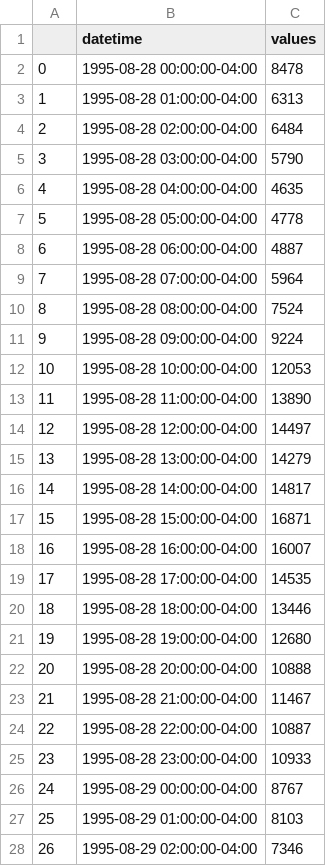
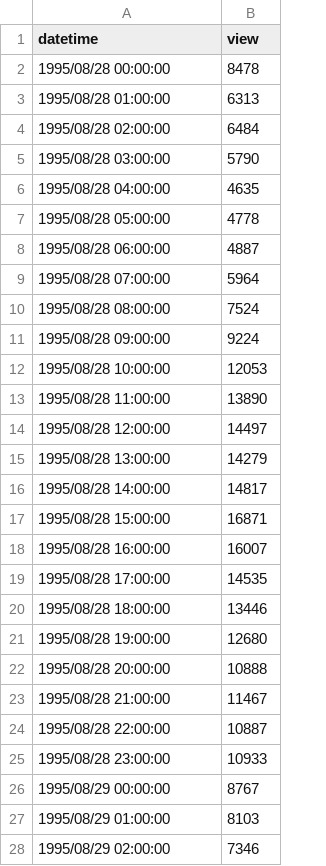
Before and after one commit to wtysos11/InternetTrafficArchiveReader, a CSV file: ClarknetAug28.csv, drawn as a sheet; only a part is shown; removed rows and columns are numbered as before the commit, all else as after; the diff covers the shown part only; the diff names each change by its address in the sheet, - before the commit and + after, or states it on an @@ line.

Commit message:
update value

```diff
--- a/ClarknetAug28.csv
+++ b/ClarknetAug28.csv
-column A, rows 2-28: 0 | 1 | 2 | 3 | 4 | 5 | 6 | 7 | 8 | 9 | 10 | 11 | 12 | 13 | 14 | 15 | 16 | 17 | 18 | 19 | 20 | 21 | 22 | 23 | 24 | 25 | 26
-B1: values
+B1: view
-A2 (datetime): 1995-08-28 00:00:00-04:00
+A2 (datetime): 1995/08/28 00:00:00
-A3 (datetime): 1995-08-28 01:00:00-04:00
+A3 (datetime): 1995/08/28 01:00:00
-A4 (datetime): 1995-08-28 02:00:00-04:00
+A4 (datetime): 1995/08/28 02:00:00
-A5 (datetime): 1995-08-28 03:00:00-04:00
+A5 (datetime): 1995/08/28 03:00:00
-A6 (datetime): 1995-08-28 04:00:00-04:00
+A6 (datetime): 1995/08/28 04:00:00
-A7 (datetime): 1995-08-28 05:00:00-04:00
+A7 (datetime): 1995/08/28 05:00:00
-A8 (datetime): 1995-08-28 06:00:00-04:00
+A8 (datetime): 1995/08/28 06:00:00
-A9 (datetime): 1995-08-28 07:00:00-04:00
+A9 (datetime): 1995/08/28 07:00:00
-A10 (datetime): 1995-08-28 08:00:00-04:00
+A10 (datetime): 1995/08/28 08:00:00
-A11 (datetime): 1995-08-28 09:00:00-04:00
+A11 (datetime): 1995/08/28 09:00:00
-A12 (datetime): 1995-08-28 10:00:00-04:00
+A12 (datetime): 1995/08/28 10:00:00
-A13 (datetime): 1995-08-28 11:00:00-04:00
+A13 (datetime): 1995/08/28 11:00:00
-A14 (datetime): 1995-08-28 12:00:00-04:00
+A14 (datetime): 1995/08/28 12:00:00
-A15 (datetime): 1995-08-28 13:00:00-04:00
+A15 (datetime): 1995/08/28 13:00:00
-A16 (datetime): 1995-08-28 14:00:00-04:00
+A16 (datetime): 1995/08/28 14:00:00
-A17 (datetime): 1995-08-28 15:00:00-04:00
+A17 (datetime): 1995/08/28 15:00:00
-A18 (datetime): 1995-08-28 16:00:00-04:00
+A18 (datetime): 1995/08/28 16:00:00
-A19 (datetime): 1995-08-28 17:00:00-04:00
+A19 (datetime): 1995/08/28 17:00:00
-A20 (datetime): 1995-08-28 18:00:00-04:00
+A20 (datetime): 1995/08/28 18:00:00
-A21 (datetime): 1995-08-28 19:00:00-04:00
+A21 (datetime): 1995/08/28 19:00:00
-A22 (datetime): 1995-08-28 20:00:00-04:00
+A22 (datetime): 1995/08/28 20:00:00
-A23 (datetime): 1995-08-28 21:00:00-04:00
+A23 (datetime): 1995/08/28 21:00:00
-A24 (datetime): 1995-08-28 22:00:00-04:00
+A24 (datetime): 1995/08/28 22:00:00
-A25 (datetime): 1995-08-28 23:00:00-04:00
+A25 (datetime): 1995/08/28 23:00:00
-A26 (datetime): 1995-08-29 00:00:00-04:00
+A26 (datetime): 1995/08/29 00:00:00
-A27 (datetime): 1995-08-29 01:00:00-04:00
+A27 (datetime): 1995/08/29 01:00:00
-A28 (datetime): 1995-08-29 02:00:00-04:00
+A28 (datetime): 1995/08/29 02:00:00
```
Also changed, not shown: 141 edited cells elsewhere in this file, ClarknetSep4.csv, 5 other files.
